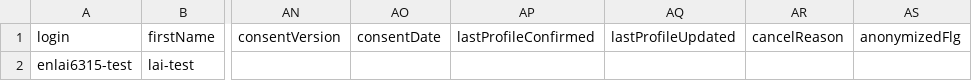
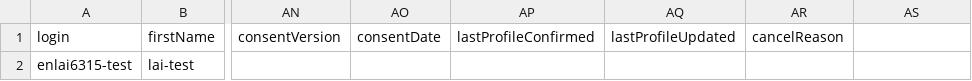
Before and after one commit to ryou6315/docomo, a CSV file: importuser-enlai6315-test.csv, drawn as a sheet; only a part is shown, gaps mark what is left out; the diff names each change by its address in the sheet, - before the commit and + after, or states it on an @@ line.

Commit message:
Add files via upload

```diff
--- a/importuser-enlai6315-test.csv
+++ b/importuser-enlai6315-test.csv
-AS1: anonymizedFlg
+AS1: (empty)
```
